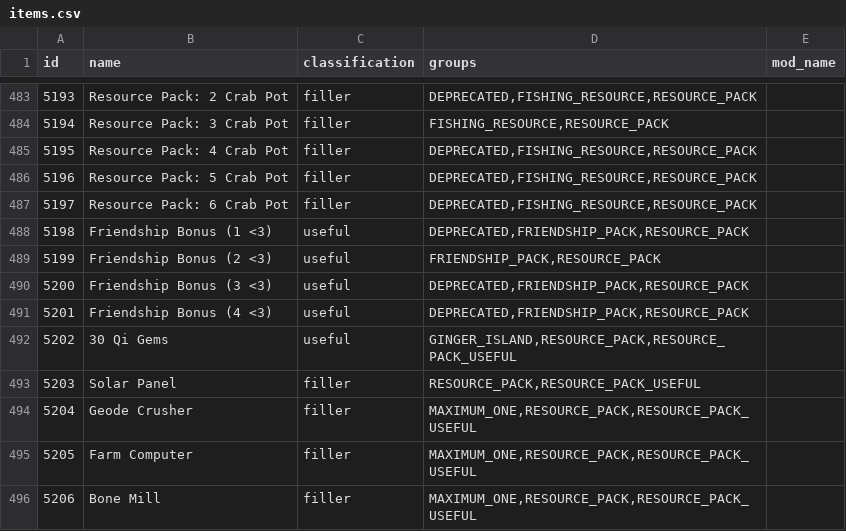
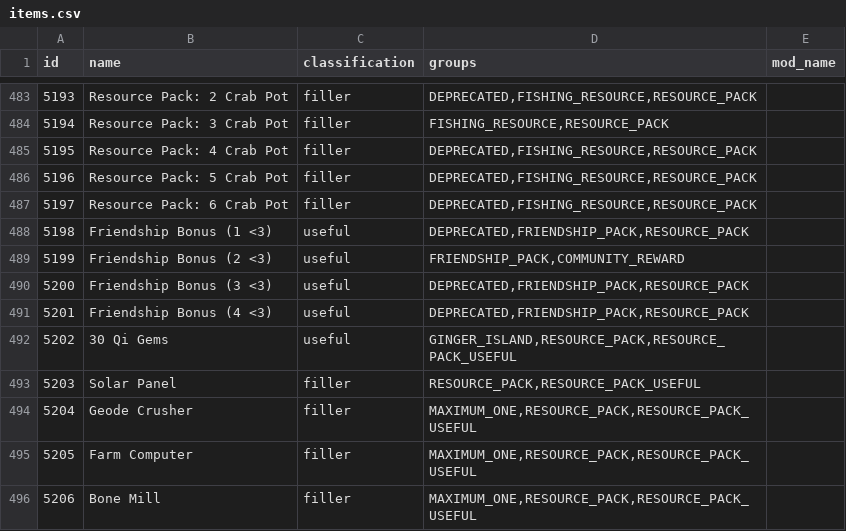
Before and after one commit to ArchipelagoMW/Archipelago, a CSV file: worlds/stardew_valley/data/items.csv, drawn as a sheet; only a part is shown, gaps mark what is left out.

Commit message:
- Improved consistency in item creation methods

```diff
--- a/worlds/stardew_valley/data/items.csv
+++ b/worlds/stardew_valley/data/items.csv
@@ -488,3 +488,3 @@ id,name,classification,groups,mod_name
 5198,Friendship Bonus (1 <3),useful,"DEPRECATED,FRIENDSHIP_PACK,RESOURCE_PACK",
-5199,Friendship Bonus (2 <3),useful,"FRIENDSHIP_PACK,RESOURCE_PACK",
+5199,Friendship Bonus (2 <3),useful,"FRIENDSHIP_PACK,COMMUNITY_REWARD",
 5200,Friendship Bonus (3 <3),useful,"DEPRECATED,FRIENDSHIP_PACK,RESOURCE_PACK",
```
Also changed, not shown: 1 other file.
